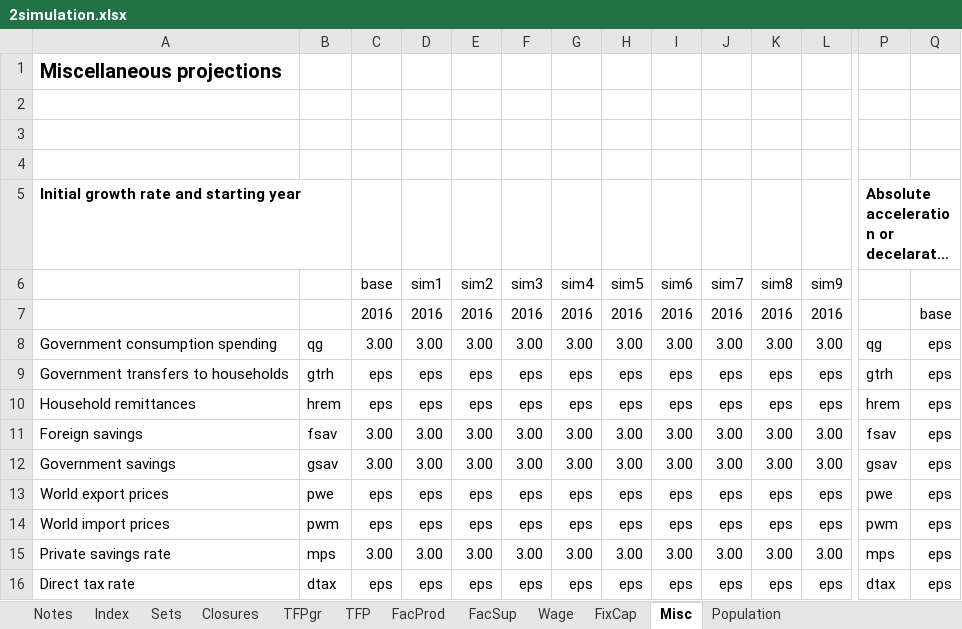
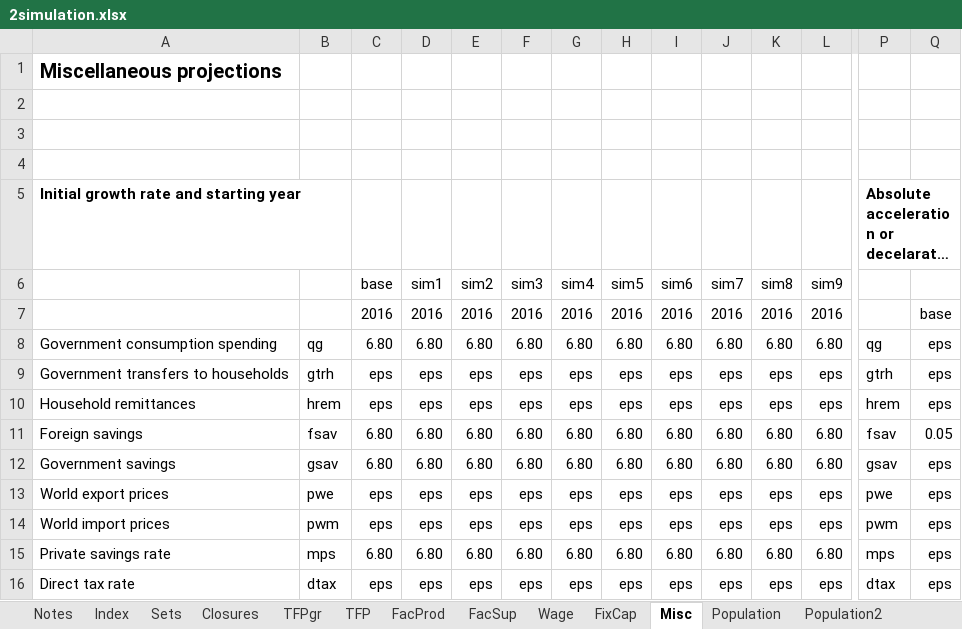
Before and after one commit to alisonERC/GHATIMGE, an Excel workbook: CGE/2simulation.xlsx, sheet Misc, drawn as a sheet; only a part is shown, gaps mark what is left out; long unchanged cells end in …; values as stored, in another font and other column widths than the file's, no borders; conditional formats not drawn; removed rows and columns are numbered as before the commit, all else as after; rows hold the shown columns only; the diff names each change by its address in the sheet, - before the commit and + after, or states it on an @@ line.

```diff
--- a/CGE/2simulation.xlsx (sheet Misc)
+++ b/CGE/2simulation.xlsx (sheet Misc)
+sheet tab: Population2
-C8: 3.00
+C8: 6.80
-D8: 3.00
+D8: 6.80
-E8: 3.00
+E8: 6.80
-F8: 3.00
+F8: 6.80
-G8: 3.00
+G8: 6.80
-H8: 3.00
+H8: 6.80
-I8: 3.00
+I8: 6.80
-J8: 3.00
+J8: 6.80
-K8: 3.00
+K8: 6.80
-L8: 3.00
+L8: 6.80
-row 11: Foreign savings | fsav | 3.00 | 3.00 | 3.00 | 3.00 | 3.00 | 3.00 | 3.00 | 3.00 | 3.00 | 3.00 | fsav | eps
+row 11: Foreign savings | fsav | 6.80 | 6.80 | 6.80 | 6.80 | 6.80 | 6.80 | 6.80 | 6.80 | 6.80 | 6.80 | fsav | 0.05
-C12: 3.00
+C12: 6.80
-D12: 3.00
+D12: 6.80
-E12: 3.00
+E12: 6.80
-F12: 3.00
+F12: 6.80
-G12: 3.00
+G12: 6.80
-H12: 3.00
+H12: 6.80
-I12: 3.00
+I12: 6.80
-J12: 3.00
+J12: 6.80
-K12: 3.00
+K12: 6.80
-L12: 3.00
+L12: 6.80
-C15: 3.00
+C15: 6.80
-D15: 3.00
+D15: 6.80
-E15: 3.00
+E15: 6.80
-F15: 3.00
+F15: 6.80
-G15: 3.00
+G15: 6.80
-H15: 3.00
+H15: 6.80
-I15: 3.00
+I15: 6.80
-J15: 3.00
+J15: 6.80
-K15: 3.00
+K15: 6.80
-L15: 3.00
+L15: 6.80
```
Also changed, not shown: sheet TFPgr, sheet Closures, sheet FacSup, sheet Index, CGE/1model.xlsx, 4 other files.
